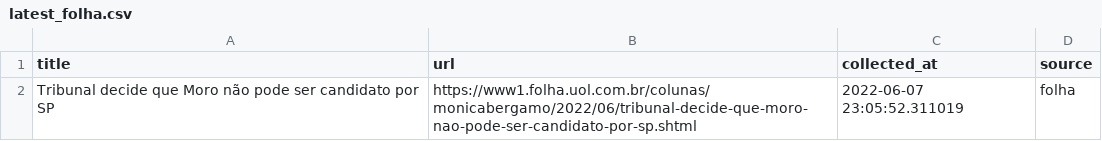
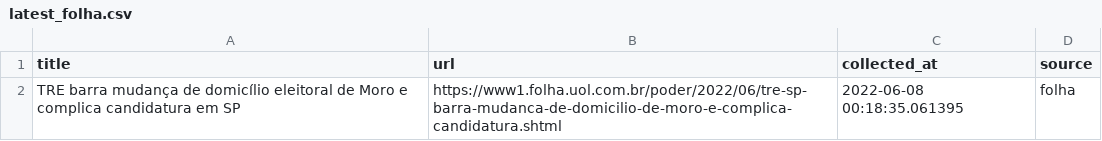
Before and after one commit to leodiegues/lidebot, a CSV file: data/latest_folha.csv, drawn as a sheet.

```diff
--- a/data/latest_folha.csv
+++ b/data/latest_folha.csv
@@ -1,2 +1,2 @@
 title,url,collected_at,source
-Tribunal decide que Moro não pode ser candidato por SP,https://www1.folha.uol.com.br/colunas/monicabergamo/2022/06/tribunal-decide-que-moro-nao-pode-ser-candidato-por-sp.shtml,2022-06-07 23:05:52.311019,folha
+TRE barra mudança de domicílio eleitoral de Moro e complica candidatura em SP,https://www1.folha.uol.com.br/poder/2022/06/tre-sp-barra-mudanca-de-domicilio-de-moro-e-complica-candidatura.shtml,2022-06-08 00:18:35.061395,folha
```
Also changed, not shown: data/latest_estadao.csv, data/latest_g1.csv, 4 other files.
